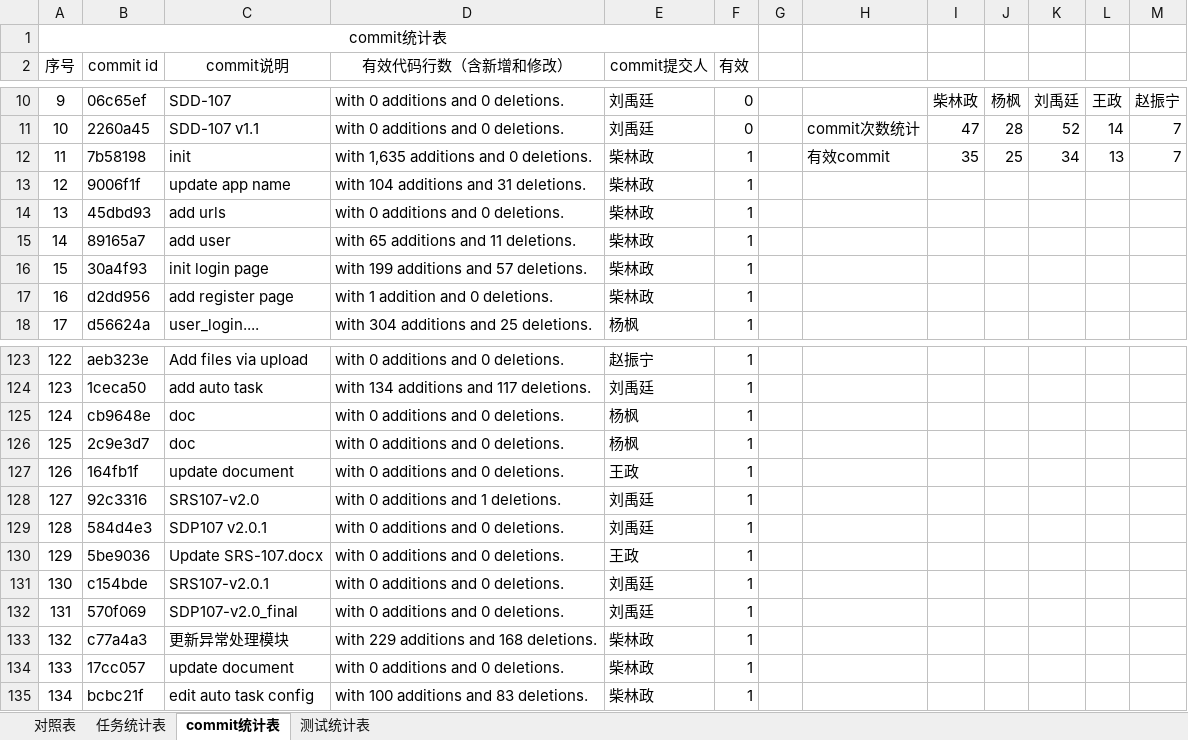
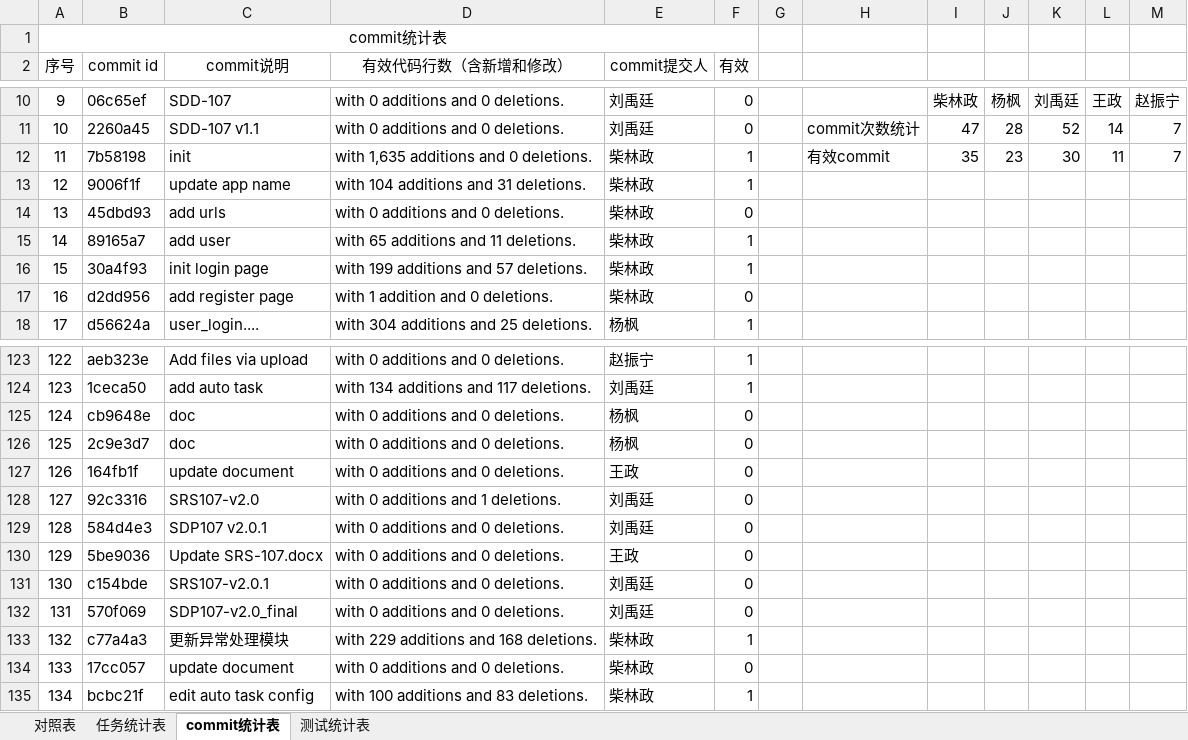
Before and after one commit to sebuaa2019/Team107, an Excel workbook: Documents/开发和测试过程数据统计对照表.xlsx, sheet commit统计表, drawn as a sheet; only a part is shown, gaps mark what is left out; values as stored, in another font and other column widths than the file's, no borders; the diff covers the shown part only; the diff names each change by its address in the sheet, - before the commit and + after, or states it on an @@ line.

```diff
--- a/Documents/开发和测试过程数据统计对照表.xlsx (sheet commit统计表)
+++ b/Documents/开发和测试过程数据统计对照表.xlsx (sheet commit统计表)
-J12: 25
+J12: 23
-K12: 34
+K12: 30
-L12: 13
+L12: 11
-F14 (有效): 1
+F14 (有效): 0
-F17 (有效): 1
+F17 (有效): 0
-F125:F132 (有效): 1
+F125:F132 (有效): 0
-F134 (有效): 1
+F134 (有效): 0
```
Also changed, not shown: 3 edited cells elsewhere in this sheet, sheet 对照表, sheet 任务统计表.
